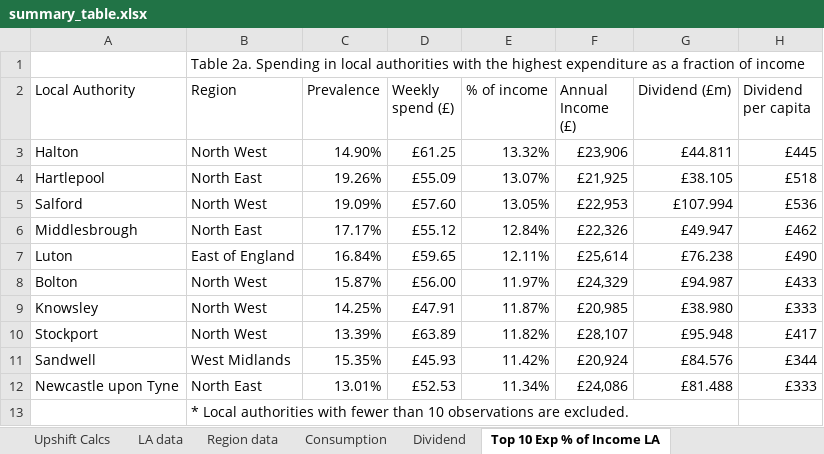
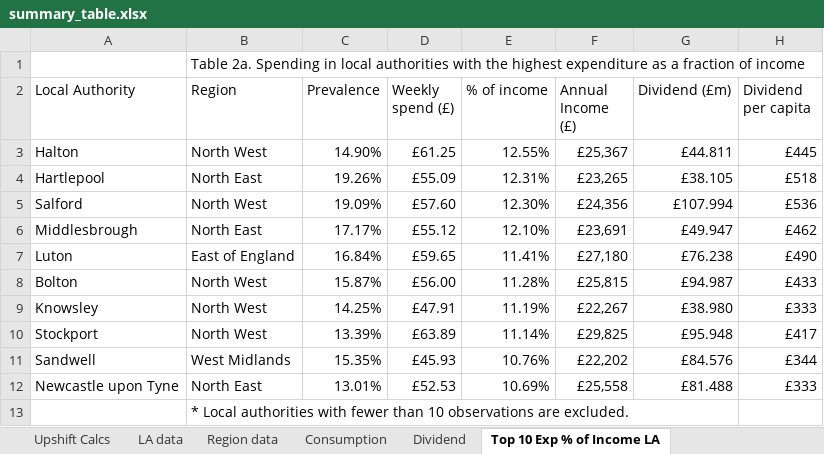
Before and after one commit to STAPM/smoke-free-dividend, an Excel workbook: output/main results/summary_table.xlsx, sheet Top 10 Exp % of Income LA, drawn as a sheet; values as stored, in another font and other column widths than the file's, no borders; the diff names each change by its address in the sheet, - before the commit and + after, or states it on an @@ line.

```diff
--- a/output/main results/summary_table.xlsx (sheet Top 10 Exp % of Income LA)
+++ b/output/main results/summary_table.xlsx (sheet Top 10 Exp % of Income LA)
-E3 (% of income): 13.32%
+E3 (% of income): 12.55%
-F3 (Annual Income (£)): £23,906
+F3 (Annual Income (£)): £25,367
-E4 (% of income): 13.07%
+E4 (% of income): 12.31%
-F4 (Annual Income (£)): £21,925
+F4 (Annual Income (£)): £23,265
-E5 (% of income): 13.05%
+E5 (% of income): 12.30%
-F5 (Annual Income (£)): £22,953
+F5 (Annual Income (£)): £24,356
-E6 (% of income): 12.84%
+E6 (% of income): 12.10%
-F6 (Annual Income (£)): £22,326
+F6 (Annual Income (£)): £23,691
-E7 (% of income): 12.11%
+E7 (% of income): 11.41%
-F7 (Annual Income (£)): £25,614
+F7 (Annual Income (£)): £27,180
-E8 (% of income): 11.97%
+E8 (% of income): 11.28%
-F8 (Annual Income (£)): £24,329
+F8 (Annual Income (£)): £25,815
-E9 (% of income): 11.87%
+E9 (% of income): 11.19%
-F9 (Annual Income (£)): £20,985
+F9 (Annual Income (£)): £22,267
-E10 (% of income): 11.82%
+E10 (% of income): 11.14%
-F10 (Annual Income (£)): £28,107
+F10 (Annual Income (£)): £29,825
-E11 (% of income): 11.42%
+E11 (% of income): 10.76%
-F11 (Annual Income (£)): £20,924
+F11 (Annual Income (£)): £22,202
-E12 (% of income): 11.34%
+E12 (% of income): 10.69%
-F12 (Annual Income (£)): £24,086
+F12 (Annual Income (£)): £25,558
```
Also changed, not shown: sheet LA data, sheet Region data, sheet Bottom 10 Exp % of Income LA, 5 other files.
